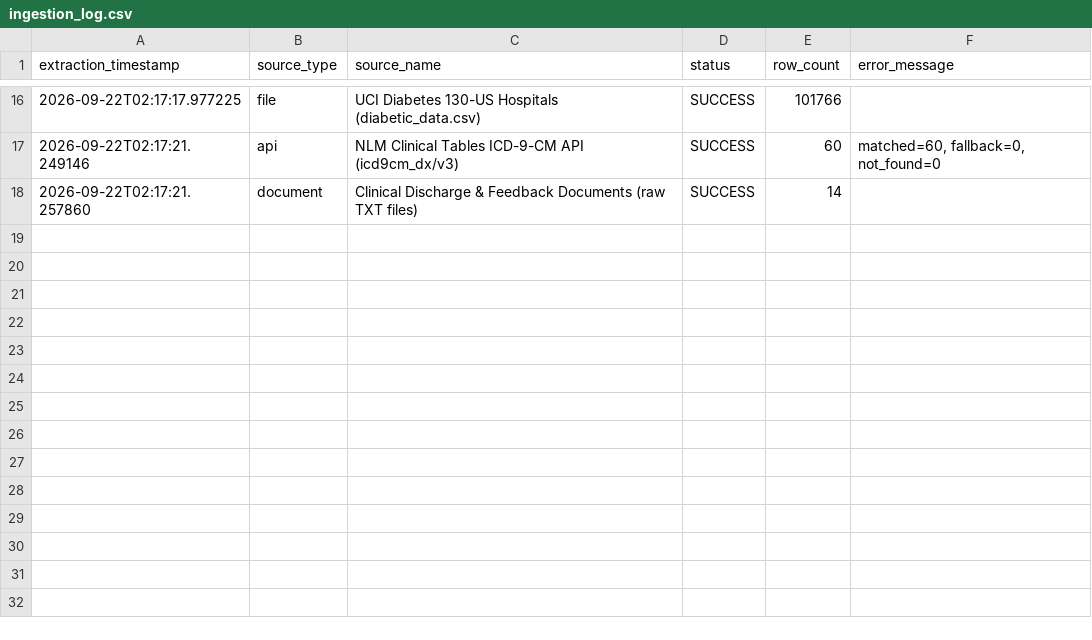
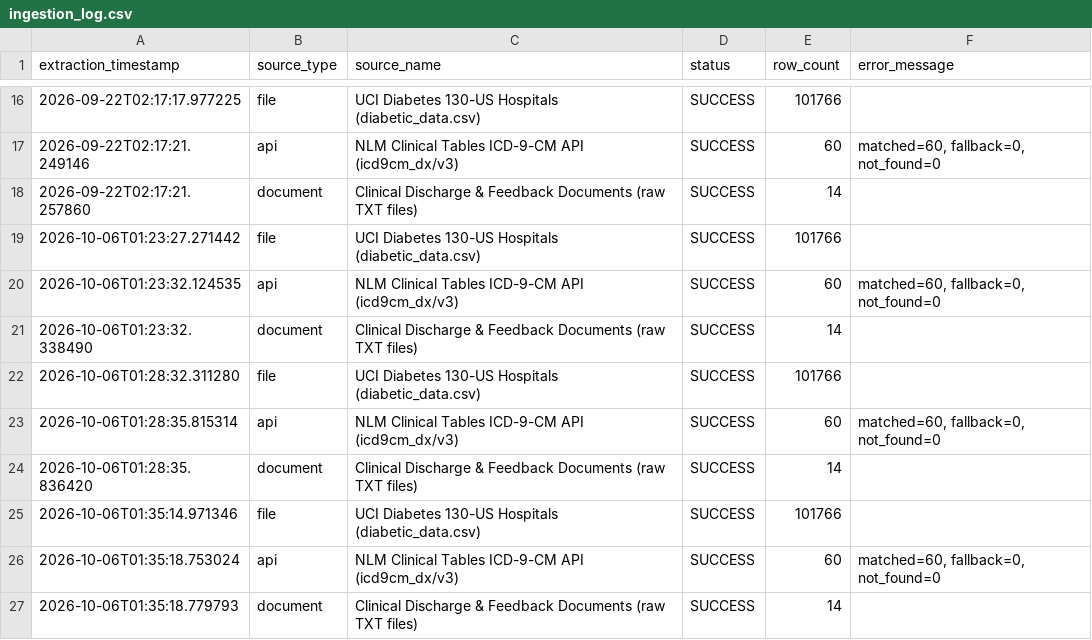
Before and after one commit to mohnishjakhar/hospital_readmission_pipeline_mlops, a CSV file: logs/ingestion_log.csv, drawn as a sheet; only a part is shown, gaps mark what is left out.

```diff
--- a/logs/ingestion_log.csv
+++ b/logs/ingestion_log.csv
@@ -18 +18,10 @@ extraction_timestamp,source_type,source_name,status,row_count,error_message
 2026-09-22T02:17:21.257860,document,Clinical Discharge & Feedback Documents (raw TXT files),SUCCESS,14,
+2026-10-06T01:23:27.271442,file,UCI Diabetes 130-US Hospitals (diabetic_data.csv),SUCCESS,101766,
+2026-10-06T01:23:32.124535,api,NLM Clinical Tables ICD-9-CM API (icd9cm_dx/v3),SUCCESS,60,"matched=60, fallback=0, not_found=0"
+2026-10-06T01:23:32.338490,document,Clinical Discharge & Feedback Documents (raw TXT files),SUCCESS,14,
+2026-10-06T01:28:32.311280,file,UCI Diabetes 130-US Hospitals (diabetic_data.csv),SUCCESS,101766,
+2026-10-06T01:28:35.815314,api,NLM Clinical Tables ICD-9-CM API (icd9cm_dx/v3),SUCCESS,60,"matched=60, fallback=0, not_found=0"
+2026-10-06T01:28:35.836420,document,Clinical Discharge & Feedback Documents (raw TXT files),SUCCESS,14,
+2026-10-06T01:35:14.971346,file,UCI Diabetes 130-US Hospitals (diabetic_data.csv),SUCCESS,101766,
+2026-10-06T01:35:18.753024,api,NLM Clinical Tables ICD-9-CM API (icd9cm_dx/v3),SUCCESS,60,"matched=60, fallback=0, not_found=0"
+2026-10-06T01:35:18.779793,document,Clinical Discharge & Feedback Documents (raw TXT files),SUCCESS,14,
```
Also changed, not shown: 5 other files.
